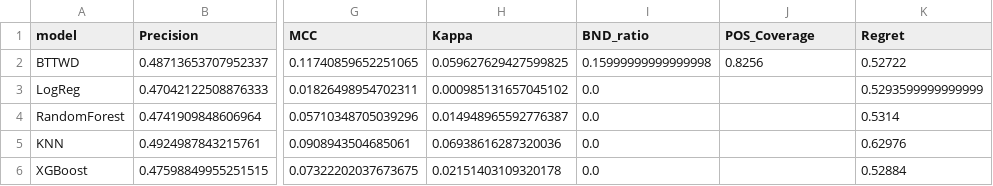
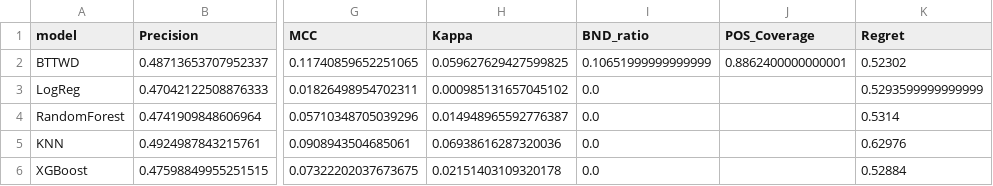
Before and after one commit to huanli-rua/BT-TWD, a CSV file: results/hospital_bttwd/metrics_overview.csv, drawn as a sheet; only a part is shown, gaps mark what is left out; the diff names each change by its address in the sheet, - before the commit and + after, or states it on an @@ line.

```diff
--- a/results/hospital_bttwd/metrics_overview.csv
+++ b/results/hospital_bttwd/metrics_overview.csv
-I2 (BND_ratio): 0.15999999999999998
+I2 (BND_ratio): 0.10651999999999999
-J2 (POS_Coverage): 0.8256
+J2 (POS_Coverage): 0.8862400000000001
-K2 (Regret): 0.52722
+K2 (Regret): 0.52302
```
Also changed, not shown: results/hospital_bttwd/bucket_fallback_stats.csv, results/hospital_bttwd/bucket_metrics_gain.csv, 12 other files.
